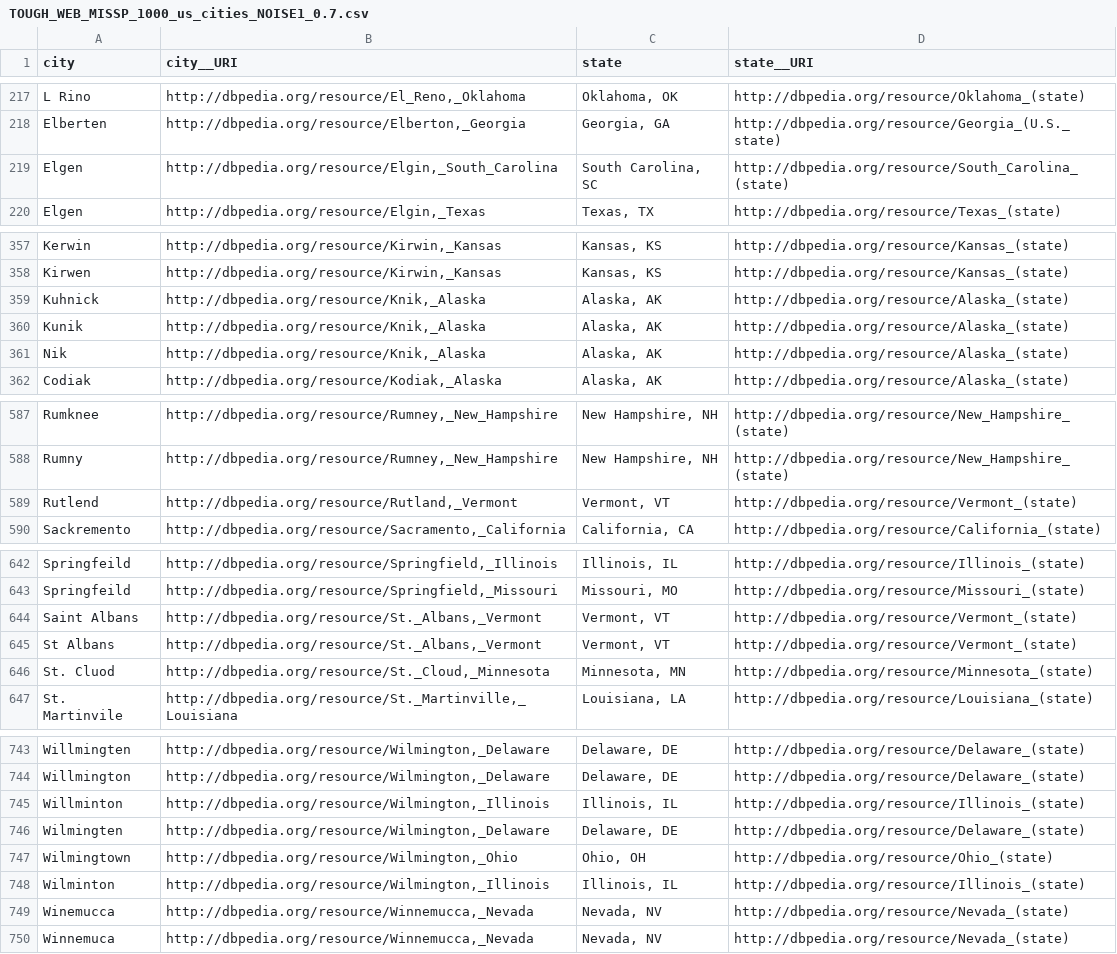
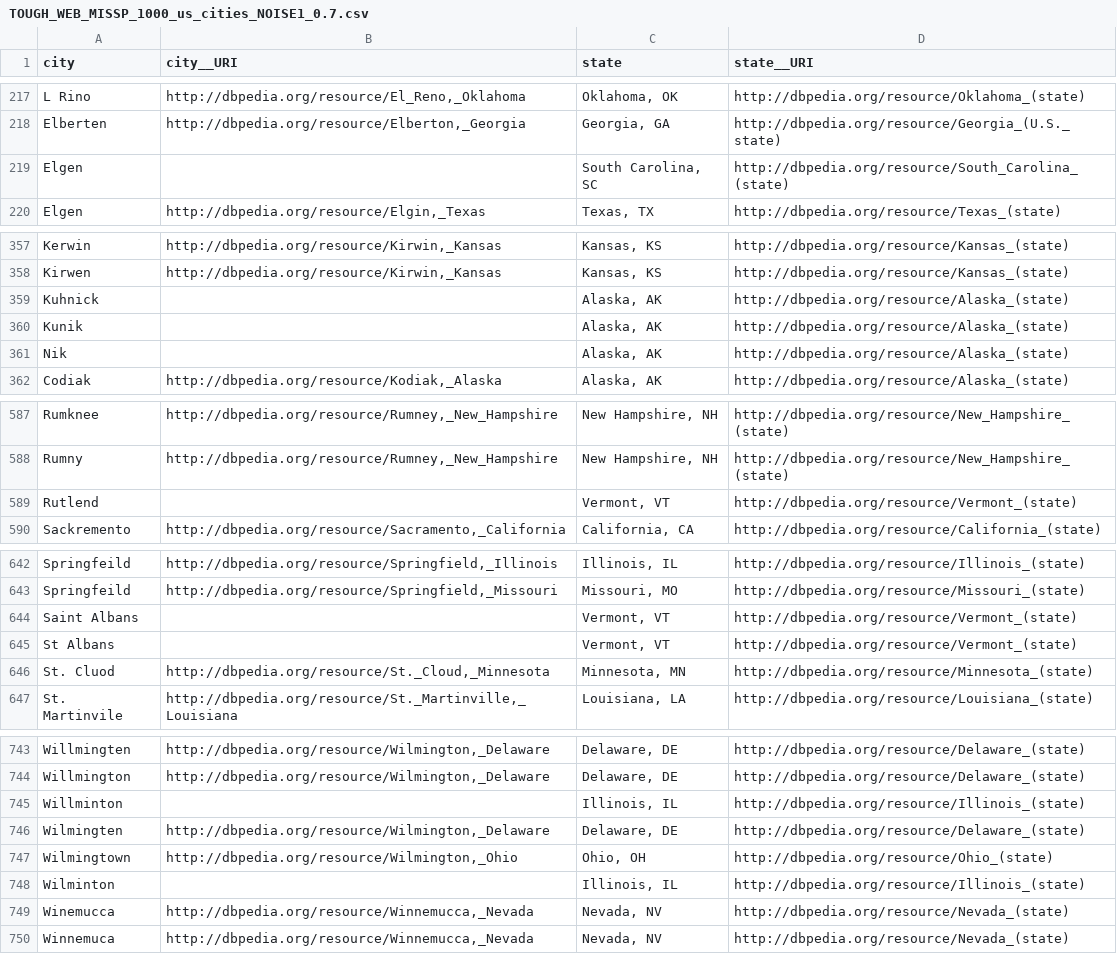
Before and after one commit to vcutrona/tough-tables, a CSV file: gs/TOUGH_WEB_MISSP_1000_us_cities_NOISE1_0.7.csv, drawn as a sheet; only a part is shown, gaps mark what is left out; the diff covers the shown part only.

```diff
--- a/gs/TOUGH_WEB_MISSP_1000_us_cities_NOISE1_0.7.csv
+++ b/gs/TOUGH_WEB_MISSP_1000_us_cities_NOISE1_0.7.csv
@@ -218,3 +218,3 @@
 "Elberten","http://dbpedia.org/resource/Elberton,_Georgia","Georgia, GA","http://dbpedia.org/resource/Georgia_(U.S._state)"
-"Elgen","http://dbpedia.org/resource/Elgin,_South_Carolina","South Carolina, SC","http://dbpedia.org/resource/South_Carolina_(state)"
+"Elgen","","South Carolina, SC","http://dbpedia.org/resource/South_Carolina_(state)"
 "Elgen","http://dbpedia.org/resource/Elgin,_Texas","Texas, TX","http://dbpedia.org/resource/Texas_(state)"
@@ -358,5 +358,5 @@
 "Kirwen","http://dbpedia.org/resource/Kirwin,_Kansas","Kansas, KS","http://dbpedia.org/resource/Kansas_(state)"
-"Kuhnick","http://dbpedia.org/resource/Knik,_Alaska","Alaska, AK","http://dbpedia.org/resource/Alaska_(state)"
-"Kunik","http://dbpedia.org/resource/Knik,_Alaska","Alaska, AK","http://dbpedia.org/resource/Alaska_(state)"
-"Nik","http://dbpedia.org/resource/Knik,_Alaska","Alaska, AK","http://dbpedia.org/resource/Alaska_(state)"
+"Kuhnick","","Alaska, AK","http://dbpedia.org/resource/Alaska_(state)"
+"Kunik","","Alaska, AK","http://dbpedia.org/resource/Alaska_(state)"
+"Nik","","Alaska, AK","http://dbpedia.org/resource/Alaska_(state)"
 "Codiak","http://dbpedia.org/resource/Kodiak,_Alaska","Alaska, AK","http://dbpedia.org/resource/Alaska_(state)"
@@ -588,3 +588,3 @@
 "Rumny","http://dbpedia.org/resource/Rumney,_New_Hampshire","New Hampshire, NH","http://dbpedia.org/resource/New_Hampshire_(state)"
-"Rutlend","http://dbpedia.org/resource/Rutland,_Vermont","Vermont, VT","http://dbpedia.org/resource/Vermont_(state)"
+"Rutlend","","Vermont, VT","http://dbpedia.org/resource/Vermont_(state)"
 "Sackremento","http://dbpedia.org/resource/Sacramento,_California","California, CA","http://dbpedia.org/resource/California_(state)"
@@ -643,4 +643,4 @@
 "Springfeild","http://dbpedia.org/resource/Springfield,_Missouri","Missouri, MO","http://dbpedia.org/resource/Missouri_(state)"
-"Saint Albans","http://dbpedia.org/resource/St._Albans,_Vermont","Vermont, VT","http://dbpedia.org/resource/Vermont_(state)"
-"St Albans","http://dbpedia.org/resource/St._Albans,_Vermont","Vermont, VT","http://dbpedia.org/resource/Vermont_(state)"
+"Saint Albans","","Vermont, VT","http://dbpedia.org/resource/Vermont_(state)"
+"St Albans","","Vermont, VT","http://dbpedia.org/resource/Vermont_(state)"
 "St. Cluod","http://dbpedia.org/resource/St._Cloud,_Minnesota","Minnesota, MN","http://dbpedia.org/resource/Minnesota_(state)"
@@ -744,6 +744,6 @@
 "Willmington","http://dbpedia.org/resource/Wilmington,_Delaware","Delaware, DE","http://dbpedia.org/resource/Delaware_(state)"
-"Willminton","http://dbpedia.org/resource/Wilmington,_Illinois","Illinois, IL","http://dbpedia.org/resource/Illinois_(state)"
+"Willminton","","Illinois, IL","http://dbpedia.org/resource/Illinois_(state)"
 "Wilmingten","http://dbpedia.org/resource/Wilmington,_Delaware","Delaware, DE","http://dbpedia.org/resource/Delaware_(state)"
 "Wilmingtown","http://dbpedia.org/resource/Wilmington,_Ohio","Ohio, OH","http://dbpedia.org/resource/Ohio_(state)"
-"Wilminton","http://dbpedia.org/resource/Wilmington,_Illinois","Illinois, IL","http://dbpedia.org/resource/Illinois_(state)"
+"Wilminton","","Illinois, IL","http://dbpedia.org/resource/Illinois_(state)"
 "Winemucca","http://dbpedia.org/resource/Winnemucca,_Nevada","Nevada, NV","http://dbpedia.org/resource/Nevada_(state)"
```
Also changed, not shown: 4 edited cells elsewhere in this file, gs/TOUGH_WEB_MISSP_1000_us_cities_NOISE1_0.4.csv, gs/TOUGH_WEB_MISSP_1000_us_cities_NOISE1_0.6.csv, 28 other files.
